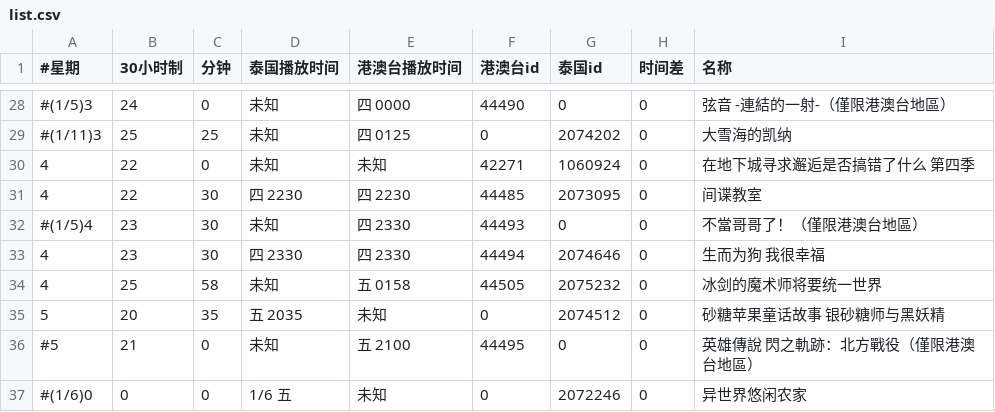
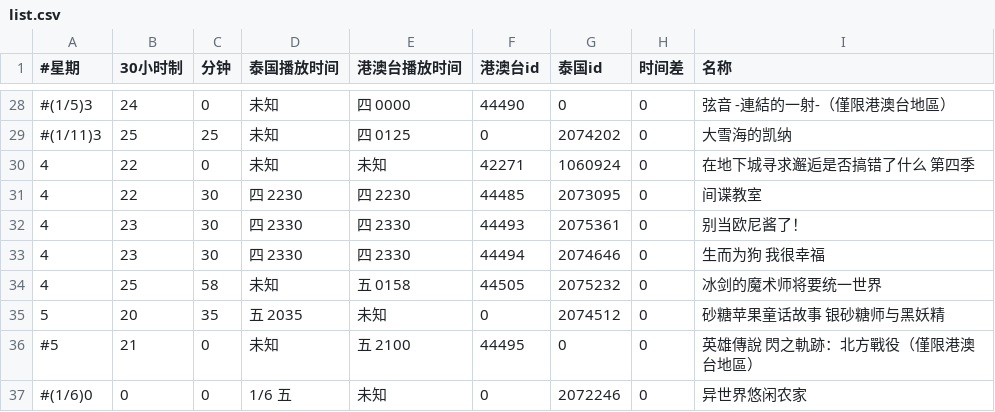
Before and after one commit to david082321/FurrySub, a CSV file: list.csv, drawn as a sheet; only a part is shown, gaps mark what is left out.

Commit message:
M 别当欧尼酱了

```diff
--- a/list.csv
+++ b/list.csv
@@ -31,3 +31,3 @@
 4,22,30,四 2230,四 2230,44485,2073095,0,间谍教室
-#(1/5)4,23,30,未知,四 2330,44493,0,0,不當哥哥了！（僅限港澳台地區）
+4,23,30,四 2330,四 2330,44493,2075361,0,别当欧尼酱了！
 4,23,30,四 2330,四 2330,44494,2074646,0,生而为狗 我很幸福
```
